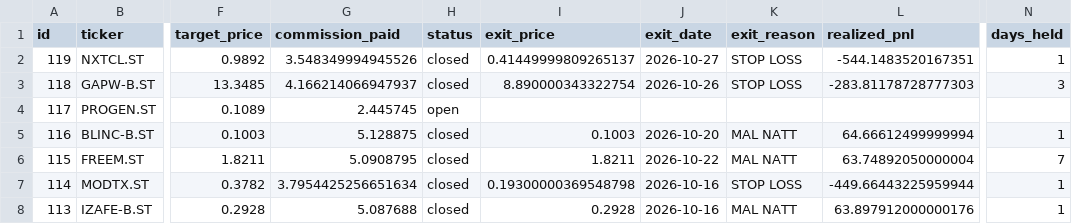
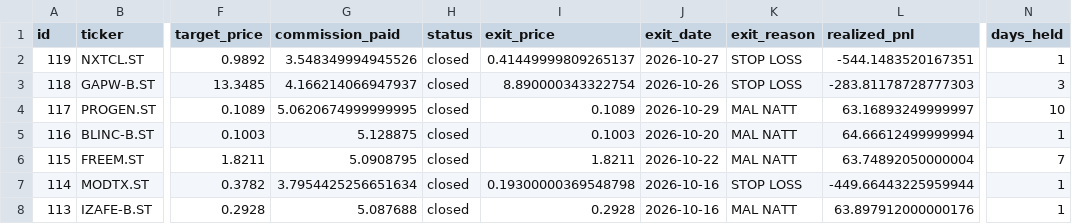
Before and after one commit to benjaminneilan16/small-cap, a CSV file: reports/positions.csv, drawn as a sheet; only a part is shown, gaps mark what is left out; the diff names each change by its address in the sheet, - before the commit and + after, or states it on an @@ line.

```diff
--- a/reports/positions.csv
+++ b/reports/positions.csv
-G4 (commission_paid): 2.445745
+G4 (commission_paid): 5.0620674999999995
-H4 (status): open
+H4 (status): closed
-I4 (exit_price): (empty)
+I4 (exit_price): 0.1089
-J4 (exit_date): (empty)
+J4 (exit_date): 2026-10-29
-K4 (exit_reason): (empty)
+K4 (exit_reason): MAL NATT
-L4 (realized_pnl): (empty)
+L4 (realized_pnl): 63.16893249999997
-N4 (days_held): (empty)
+N4 (days_held): 10
```
Also changed, not shown: 3 other files.
